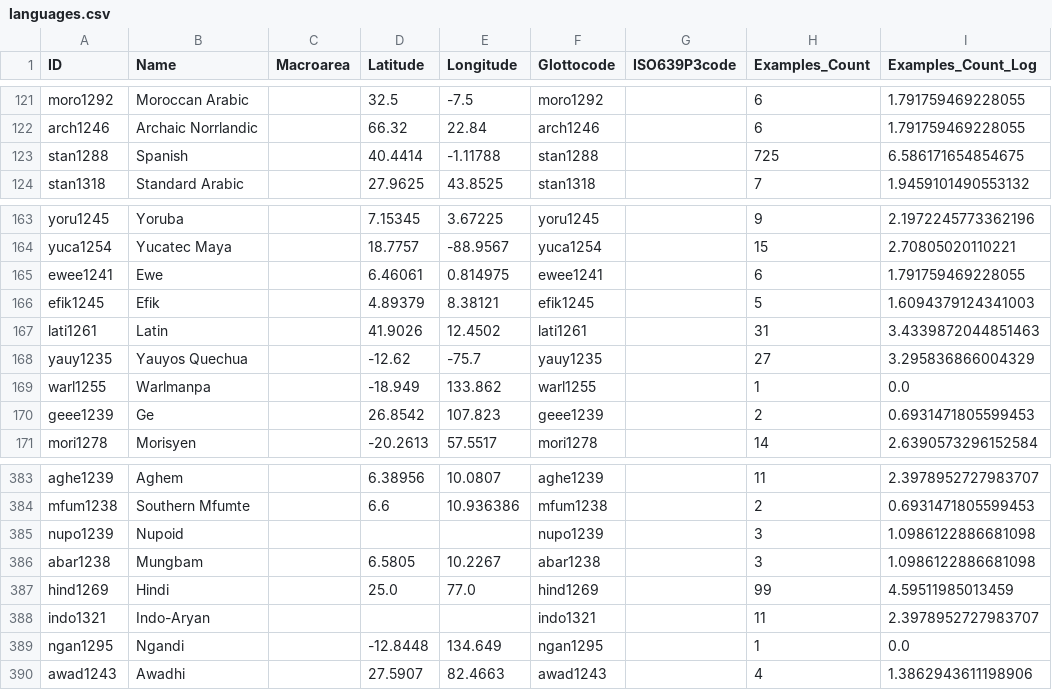
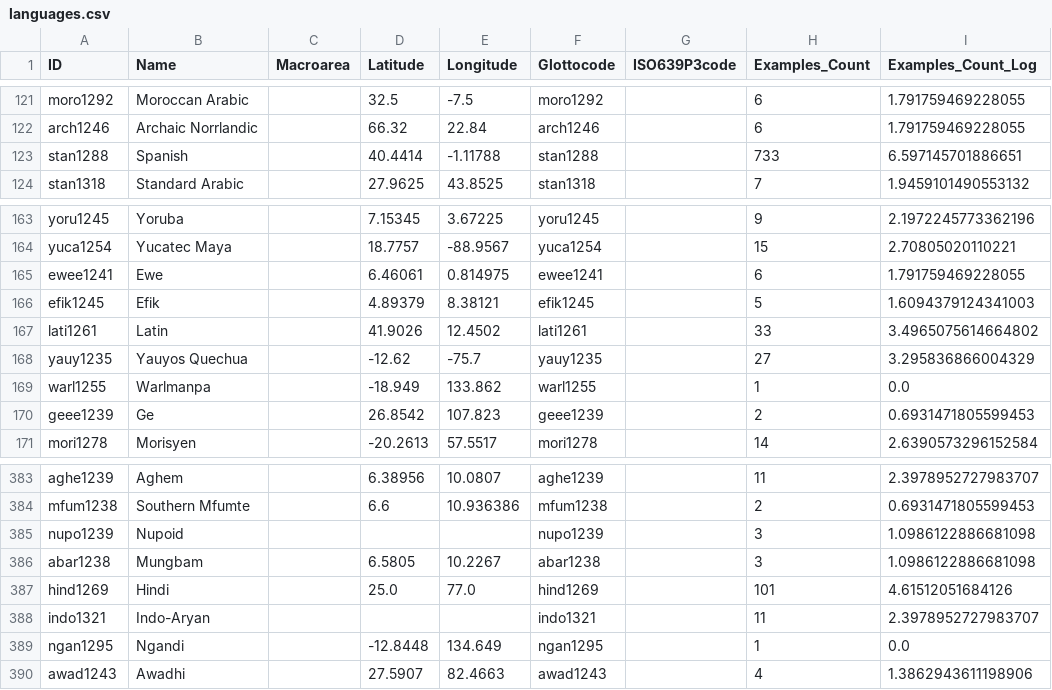
Before and after one commit to cldf-datasets/imtvault, a CSV file: cldf/languages.csv, drawn as a sheet; only a part is shown, gaps mark what is left out; the diff covers the shown part only.

```diff
--- a/cldf/languages.csv
+++ b/cldf/languages.csv
@@ -122,3 +122,3 @@ moro1292,Moroccan Arabic,,32.5,-7.5,moro1292,,6,1.791759469228055
 arch1246,Archaic Norrlandic,,66.32,22.84,arch1246,,6,1.791759469228055
-stan1288,Spanish,,40.4414,-1.11788,stan1288,,725,6.586171654854675
+stan1288,Spanish,,40.4414,-1.11788,stan1288,,733,6.597145701886651
 stan1318,Standard Arabic,,27.9625,43.8525,stan1318,,7,1.9459101490553132
@@ -166,3 +166,3 @@ ewee1241,Ewe,,6.46061,0.814975,ewee1241,,6,1.791759469228055
 efik1245,Efik,,4.89379,8.38121,efik1245,,5,1.6094379124341003
-lati1261,Latin,,41.9026,12.4502,lati1261,,31,3.4339872044851463
+lati1261,Latin,,41.9026,12.4502,lati1261,,33,3.4965075614664802
 yauy1235,Yauyos Quechua,,-12.62,-75.7,yauy1235,,27,3.295836866004329
@@ -386,3 +386,3 @@ nupo1239,Nupoid,,,,nupo1239,,3,1.0986122886681098
 abar1238,Mungbam,,6.5805,10.2267,abar1238,,3,1.0986122886681098
-hind1269,Hindi,,25.0,77.0,hind1269,,99,4.59511985013459
+hind1269,Hindi,,25.0,77.0,hind1269,,101,4.61512051684126
 indo1321,Indo-Aryan,,,,indo1321,,11,2.3978952727983707
```
Also changed, not shown: 2 added rows and 14 edited cells elsewhere in this file, cldf/contributions.csv, 8 other files.
